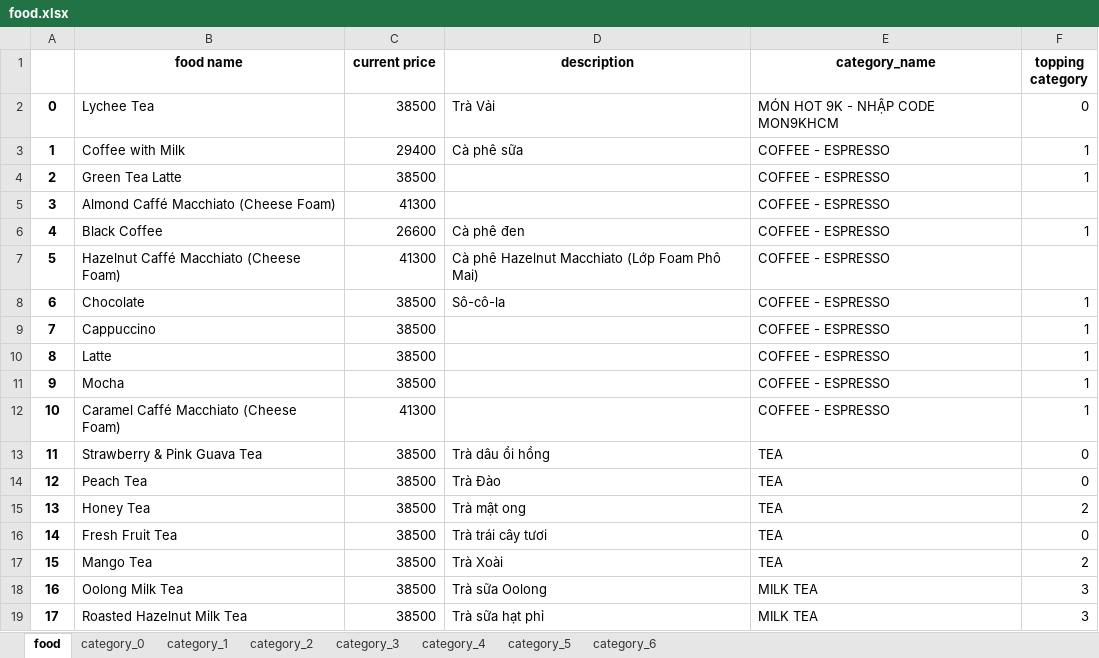
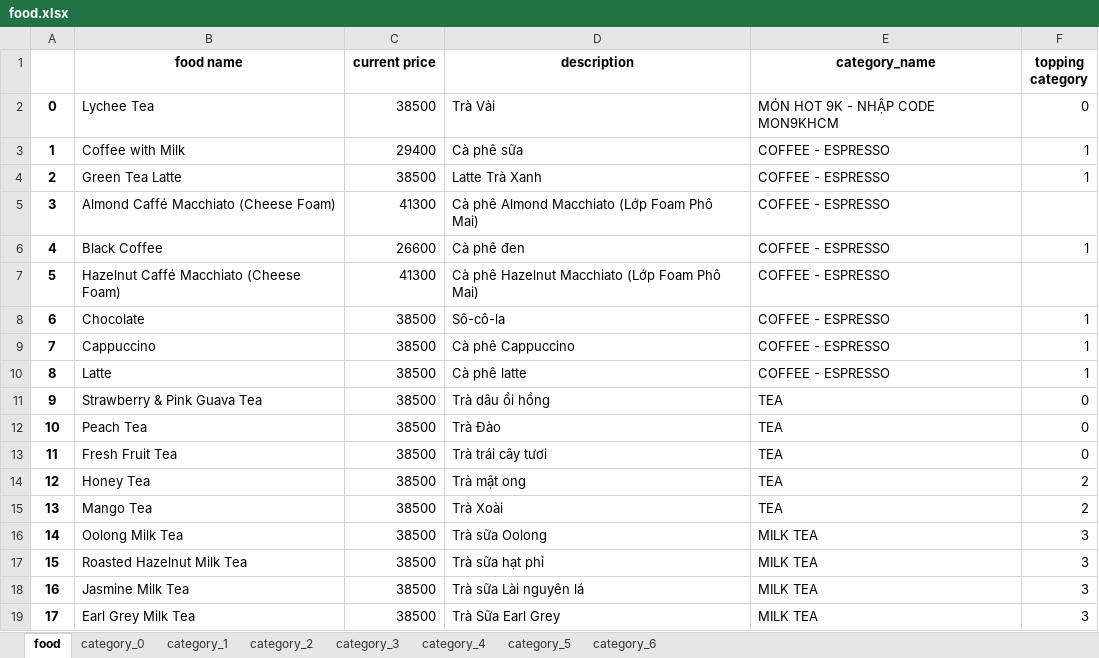
Before and after one commit to ltphy/CrawlNow, an Excel workbook: food.xlsx, sheet food, drawn as a sheet; only a part is shown; the shorter side is filled out with more unchanged rows; values as stored, in another font and other column widths than the file's, no borders; removed rows and columns are numbered as before the commit, all else as after; the diff names each change by its address in the sheet, - before the commit and + after, or states it on an @@ line.

Commit message:
add wait visibility to prevent missed collecting data

```diff
--- a/food.xlsx (sheet food)
+++ b/food.xlsx (sheet food)
-D4 (description): (empty)
+D4 (description): Latte Trà Xanh
-D5 (description): (empty)
+D5 (description): Cà phê Almond Macchiato (Lớp Foam Phô Mai)
-D9 (description): (empty)
+D9 (description): Cà phê Cappuccino
-D10 (description): (empty)
+D10 (description): Cà phê latte
-row 11: 9 | Mocha | 38500 |  | COFFEE - ESPRESSO | 1
-row 12: 10 | Caramel Caffé Macchiato (Cheese Foam) | 41300 |  | COFFEE - ESPRESSO | 1
@@ column A renumbered from row 11 down @@
@@ row 16 moved to row 13: 11 @@
```
Also changed, not shown: 5 other files.
